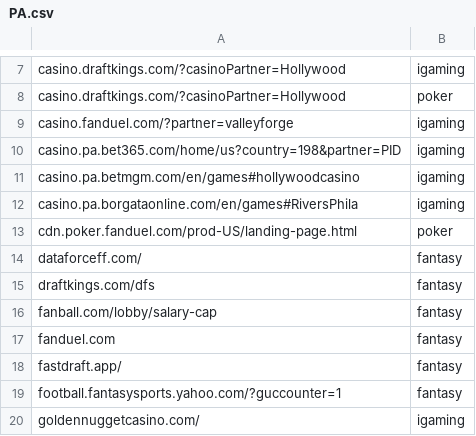
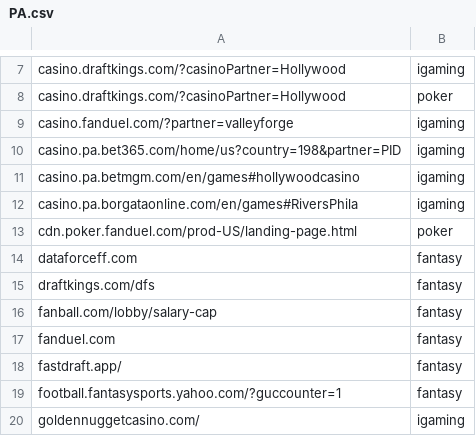
Before and after one commit to itsJustinCase/gamble-eagle, a CSV file: PA.csv, drawn as a sheet; only a part is shown, gaps mark what is left out.

Commit message:
Update PA.csv

```diff
--- a/PA.csv
+++ b/PA.csv
@@ -13,3 +13,3 @@ casino.pa.borgataonline.com/en/games#RiversPhila,igaming
 cdn.poker.fanduel.com/prod-US/landing-page.html,poker
-dataforceff.com/,fantasy
+dataforceff.com,fantasy
 draftkings.com/dfs,fantasy
```
